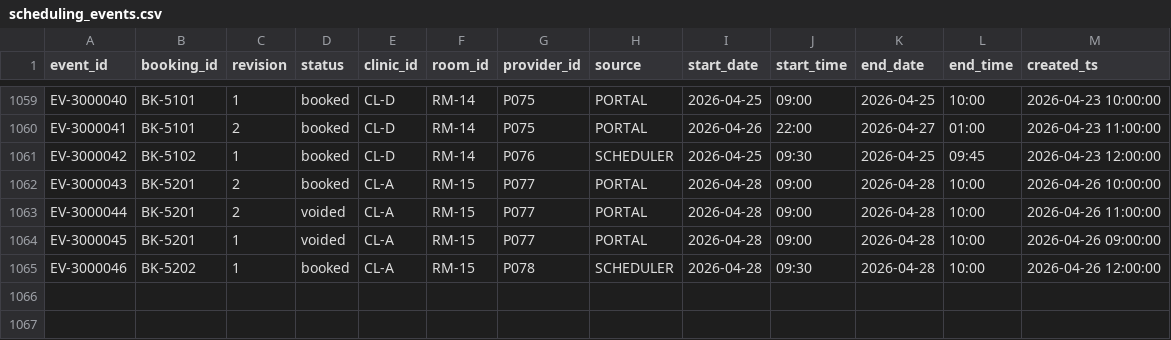
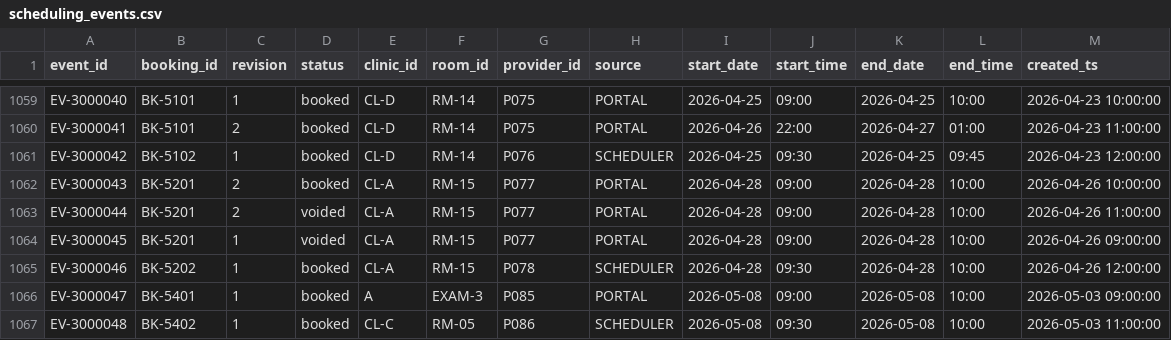
Before and after one commit to rayhanakhtar/dynamo-961b94d-data-science-and-reporting, a CSV file: task/environment/data/scheduling_events.csv, drawn as a sheet; only a part is shown, gaps mark what is left out; the diff names each change by its address in the sheet, - before the commit and + after, or states it on an @@ line.

Commit message:
Redesign room capacity task for multi-source reasoning

```diff
--- a/task/environment/data/scheduling_events.csv
+++ b/task/environment/data/scheduling_events.csv
+row 1066: EV-3000047 | BK-5401 | 1 | booked | A | EXAM-3 | P085 | PORTAL | 2026-05-08 | 09:00 | 2026-05-08 | 10:00 | 2026-05-03 09:00:00
+row 1067: EV-3000048 | BK-5402 | 1 | booked | CL-C | RM-05 | P086 | SCHEDULER | 2026-05-08 | 09:30 | 2026-05-08 | 10:00 | 2026-05-03 11:00:00
```
Also changed, not shown: 33 other files.
